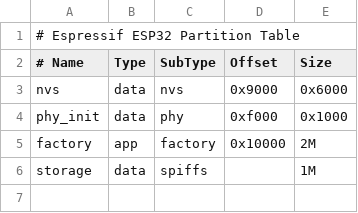
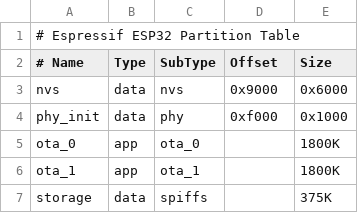
Before and after one commit to joltwallet/jolt_wallet, a CSV file: partitions.csv, drawn as a sheet; removed rows and columns are numbered as before the commit, all else as after; the diff names each change by its address in the sheet, - before the commit and + after, or states it on an @@ line.

Commit message:
Partition Table for 4MB Device

```diff
--- a/partitions.csv
+++ b/partitions.csv
-row 5: factory | app | factory | 0x10000 | 2M
+row 5: ota_0 | app | ota_0 |  | 1800K
+row 6: ota_1 | app | ota_1 |  | 1800K
-E7 (Size): 1M
+E7 (Size): 375K
```
